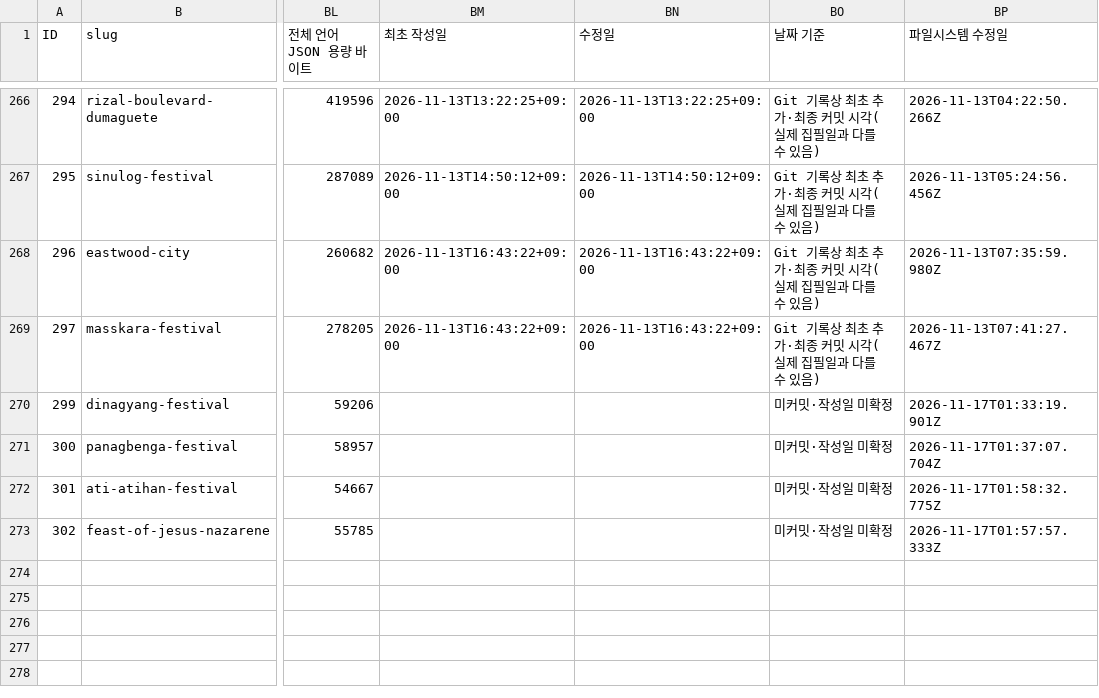
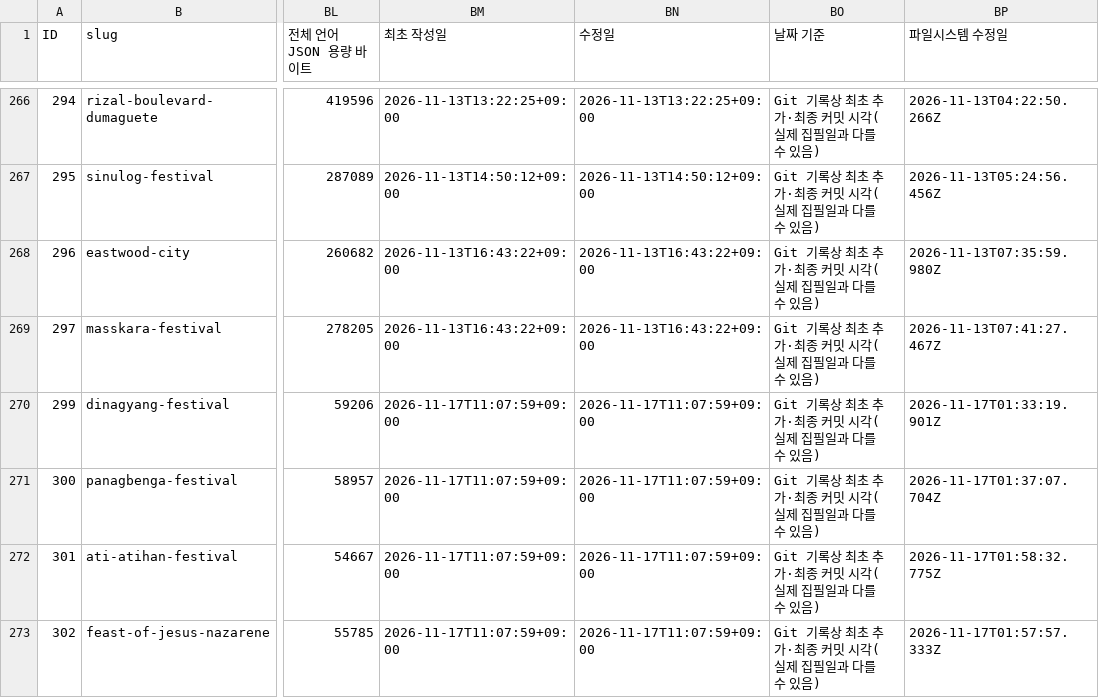
Before and after one commit to thruthesky/ph-travel-api, a CSV file: data.csv, drawn as a sheet; only a part is shown, gaps mark what is left out; the diff names each change by its address in the sheet, - before the commit and + after, or states it on an @@ line.

Commit message:
신규 여행정보 대장에 최초 커밋 시각 반영

```diff
--- a/data.csv
+++ b/data.csv
-BM270:BM273 (최초 작성일): (empty)
+BM270:BM273 (최초 작성일): 2026-11-17T11:07:59+09:00
-BN270:BN273 (수정일): (empty)
+BN270:BN273 (수정일): 2026-11-17T11:07:59+09:00
-BO270:BO273 (날짜 기준): 미커밋·작성일 미확정
+BO270:BO273 (날짜 기준): Git 기록상 최초 추가·최종 커밋 시각(실제 집필일과 다를 수 있음)
```
